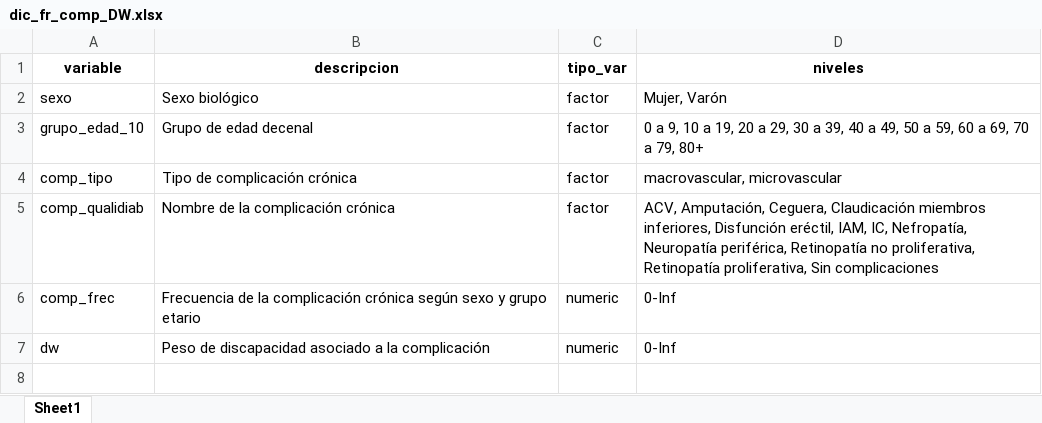
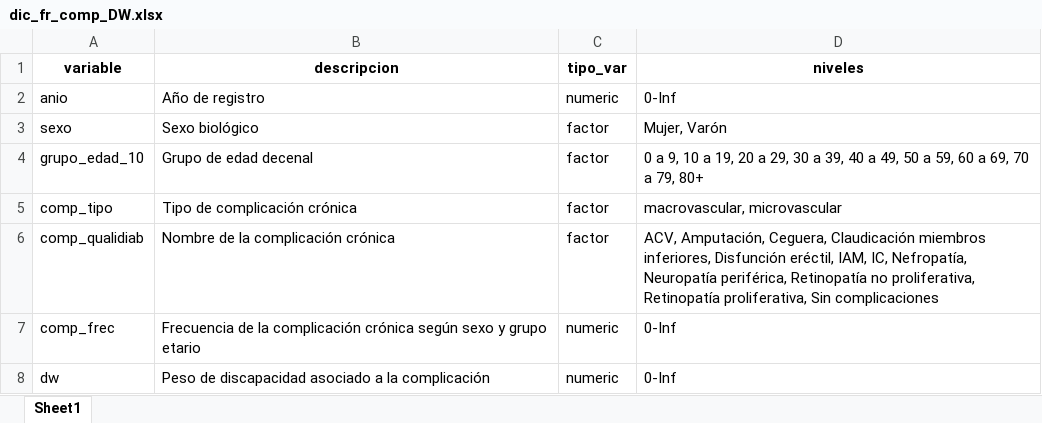
Before and after one commit to datos-ine/Procesamiento-R, an Excel workbook: datos_limpios/dic_fr_comp_DW.xlsx, sheet Sheet1, drawn as a sheet; values as stored, in another font and other column widths than the file's, no borders; the diff names each change by its address in the sheet, - before the commit and + after, or states it on an @@ line.

```diff
--- a/datos_limpios/dic_fr_comp_DW.xlsx (sheet Sheet1)
+++ b/datos_limpios/dic_fr_comp_DW.xlsx (sheet Sheet1)
+row 2: anio | Año de registro | numeric | 0-Inf
```
Also changed, not shown: datos_limpios/arg_tasas_est.xlsx, datos_limpios/arg_tasas_est_prov.xlsx, 24 other files.
